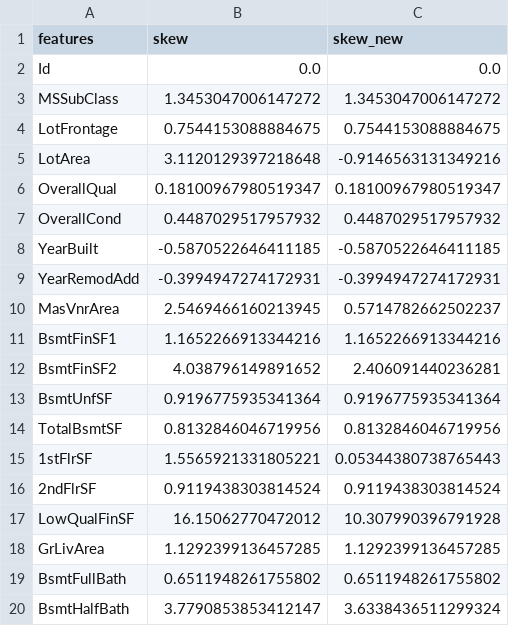
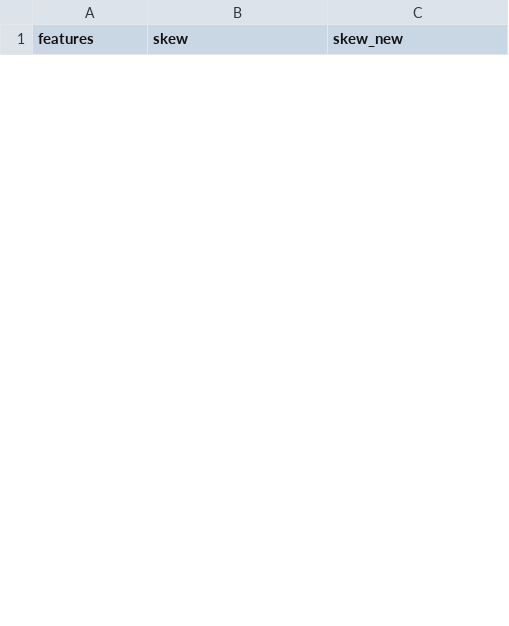
Before and after one commit to Kwazzart/cat-analyst, a CSV file: data/prep_data/skew_df916491205.csv, drawn as a sheet; only a part is shown; removed rows and columns are numbered as before the commit, all else as after; the diff covers the shown part only; the diff names each change by its address in the sheet, - before the commit and + after, or states it on an @@ line.

```diff
--- a/data/prep_data/skew_df916491205.csv
+++ b/data/prep_data/skew_df916491205.csv
-row 2: Id | 0.0 | 0.0
-row 3: MSSubClass | 1.3453047006147272 | 1.3453047006147272
-row 4: LotFrontage | 0.7544153088884675 | 0.7544153088884675
-row 5: LotArea | 3.1120129397218648 | -0.9146563131349216
-row 6: OverallQual | 0.18100967980519347 | 0.18100967980519347
-row 7: OverallCond | 0.4487029517957932 | 0.4487029517957932
-row 8: YearBuilt | -0.5870522646411185 | -0.5870522646411185
-row 9: YearRemodAdd | -0.3994947274172931 | -0.3994947274172931
-row 10: MasVnrArea | 2.5469466160213945 | 0.5714782662502237
-row 11: BsmtFinSF1 | 1.1652266913344216 | 1.1652266913344216
-row 12: BsmtFinSF2 | 4.038796149891652 | 2.406091440236281
-row 13: BsmtUnfSF | 0.9196775935341364 | 0.9196775935341364
-row 14: TotalBsmtSF | 0.8132846046719956 | 0.8132846046719956
-row 15: 1stFlrSF | 1.5565921331805221 | 0.05344380738765443
-row 16: 2ndFlrSF | 0.9119438303814524 | 0.9119438303814524
-row 17: LowQualFinSF | 16.15062770472012 | 10.307990396791928
-row 18: GrLivArea | 1.1292399136457285 | 1.1292399136457285
-row 19: BsmtFullBath | 0.6511948261755802 | 0.6511948261755802
-row 20: BsmtHalfBath | 3.7790853853412147 | 3.6338436511299324
```
Also changed, not shown: 6 added rows and 18 removed rows elsewhere in this file, 4 other files.
